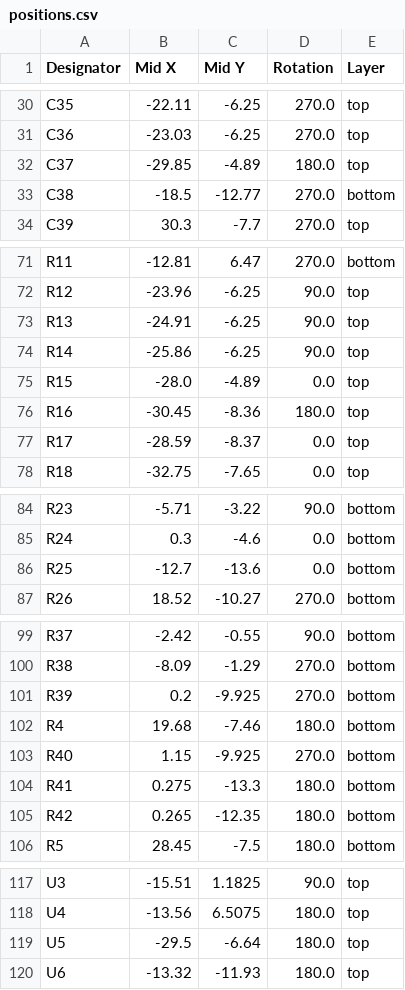
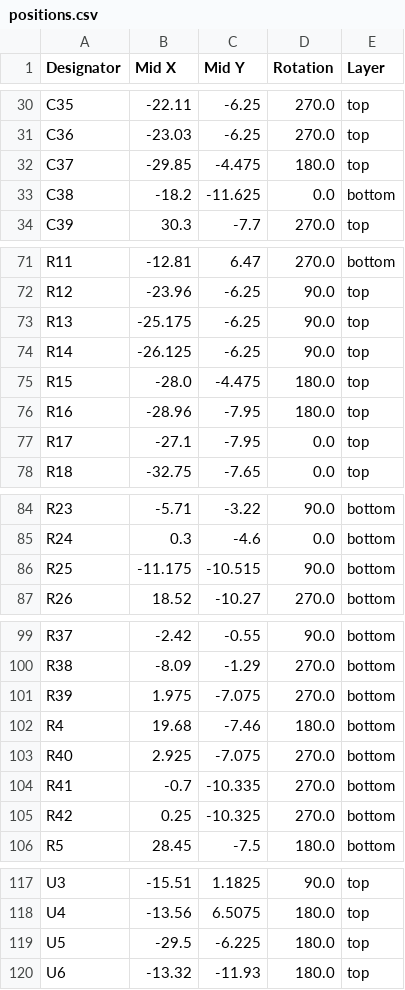
Before and after one commit to robinsonb5-PRs/icepi-zero, a CSV file: hardware/v1.1/production/positions.csv, drawn as a sheet; only a part is shown, gaps mark what is left out.

```diff
--- a/hardware/v1.1/production/positions.csv
+++ b/hardware/v1.1/production/positions.csv
@@ -31,4 +31,4 @@ C35,-22.11,-6.25,270.0,top
 C36,-23.03,-6.25,270.0,top
-C37,-29.85,-4.89,180.0,top
-C38,-18.5,-12.77,270.0,bottom
+C37,-29.85,-4.475,180.0,top
+C38,-18.2,-11.625,0.0,bottom
 C39,30.3,-7.7,270.0,top
@@ -72,7 +72,7 @@ R11,-12.81,6.47,270.0,bottom
 R12,-23.96,-6.25,90.0,top
-R13,-24.91,-6.25,90.0,top
-R14,-25.86,-6.25,90.0,top
-R15,-28.0,-4.89,0.0,top
-R16,-30.45,-8.36,180.0,top
-R17,-28.59,-8.37,0.0,top
+R13,-25.175,-6.25,90.0,top
+R14,-26.125,-6.25,90.0,top
+R15,-28.0,-4.475,180.0,top
+R16,-28.96,-7.95,180.0,top
+R17,-27.1,-7.95,0.0,top
 R18,-32.75,-7.65,0.0,top
@@ -85,3 +85,3 @@ R23,-5.71,-3.22,90.0,bottom
 R24,0.3,-4.6,0.0,bottom
-R25,-12.7,-13.6,0.0,bottom
+R25,-11.175,-10.515,90.0,bottom
 R26,18.52,-10.27,270.0,bottom
@@ -100,7 +100,7 @@ R37,-2.42,-0.55,90.0,bottom
 R38,-8.09,-1.29,270.0,bottom
-R39,0.2,-9.925,270.0,bottom
+R39,1.975,-7.075,270.0,bottom
 R4,19.68,-7.46,180.0,bottom
-R40,1.15,-9.925,270.0,bottom
-R41,0.275,-13.3,180.0,bottom
-R42,0.265,-12.35,180.0,bottom
+R40,2.925,-7.075,270.0,bottom
+R41,-0.7,-10.335,270.0,bottom
+R42,0.25,-10.325,270.0,bottom
 R5,28.45,-7.5,180.0,bottom
@@ -118,3 +118,3 @@ U3,-15.51,1.1825,90.0,top
 U4,-13.56,6.5075,180.0,top
-U5,-29.5,-6.64,180.0,top
+U5,-29.5,-6.225,180.0,top
 U6,-13.32,-11.93,180.0,top
```
Also changed, not shown: 6 other files.
